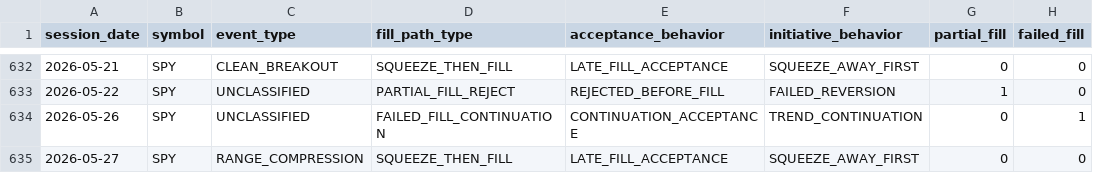
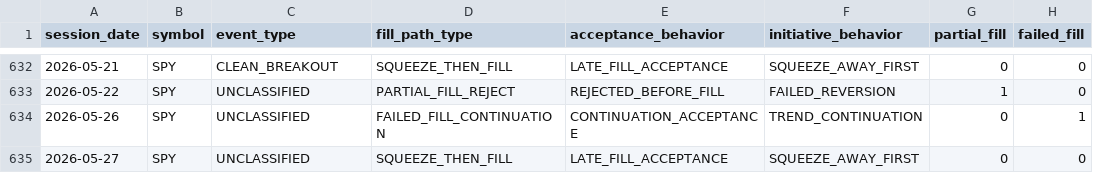
Before and after one commit to kvandre12-commits/SharpEdge-System, a CSV file: outputs/auction_fill_path_labels.csv, drawn as a sheet; only a part is shown, gaps mark what is left out; the diff names each change by its address in the sheet, - before the commit and + after, or states it on an @@ line.

```diff
--- a/outputs/auction_fill_path_labels.csv
+++ b/outputs/auction_fill_path_labels.csv
-C635 (event_type): RANGE_COMPRESSION
+C635 (event_type): UNCLASSIFIED
```
Also changed, not shown: outputs/auction_expectancy_events.csv, outputs/conditional_expectancy_matrix.csv, 10 other files.
